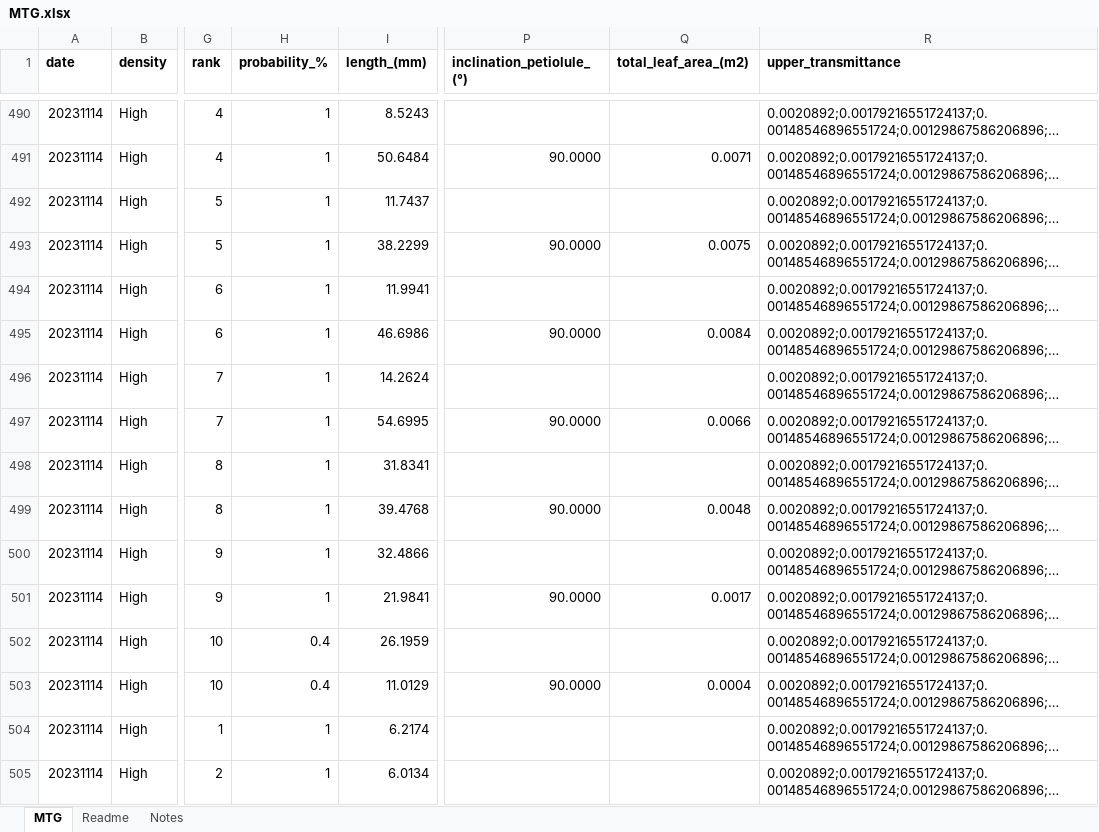
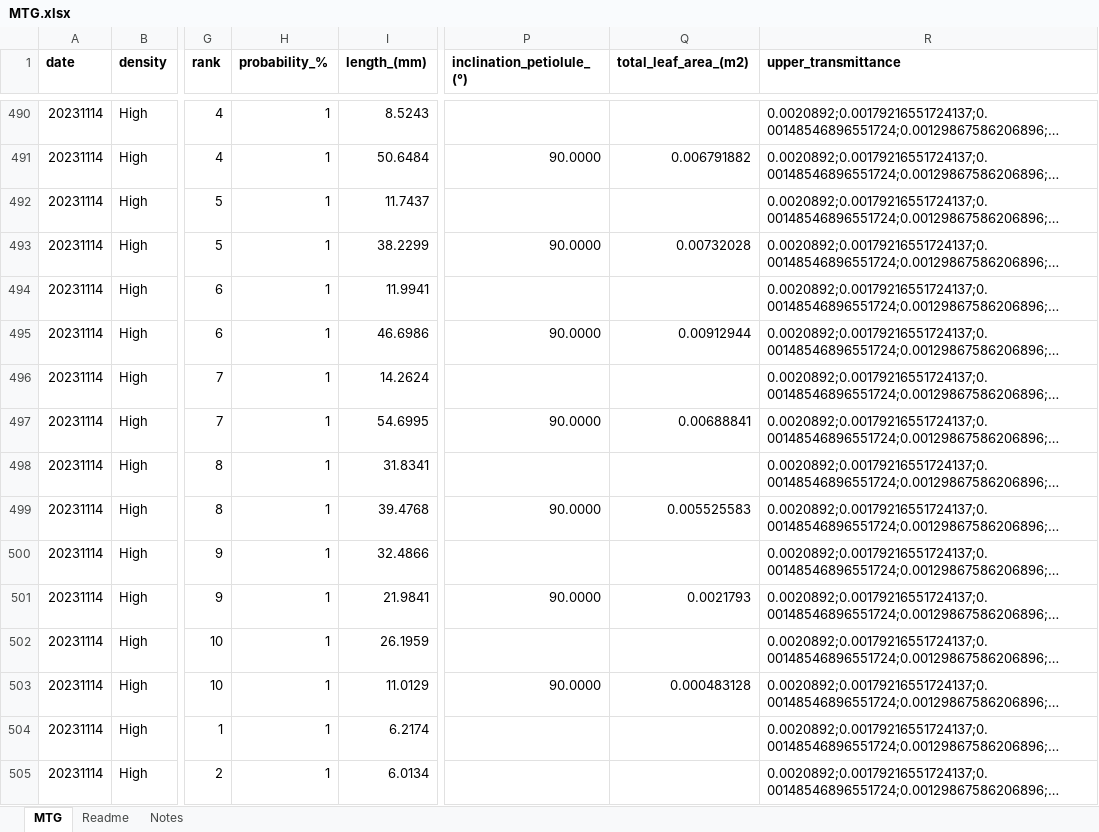
Before and after one commit to jacoporestina/MTG_elaboration, an Excel workbook: MTG.xlsx, sheet MTG, drawn as a sheet; only a part is shown, gaps mark what is left out; long unchanged cells end in …; values as stored, in another font and other column widths than the file's, no borders; the diff covers the shown part only; the diff names each change by its address in the sheet, - before the commit and + after, or states it on an @@ line.

```diff
--- a/MTG.xlsx (sheet MTG)
+++ b/MTG.xlsx (sheet MTG)
-Q491 (total_leaf_area_(m2)): 0.0071
+Q491 (total_leaf_area_(m2)): 0.006791882
-Q493 (total_leaf_area_(m2)): 0.0075
+Q493 (total_leaf_area_(m2)): 0.00732028
-Q495 (total_leaf_area_(m2)): 0.0084
+Q495 (total_leaf_area_(m2)): 0.00912944
-Q497 (total_leaf_area_(m2)): 0.0066
+Q497 (total_leaf_area_(m2)): 0.00688841
-Q499 (total_leaf_area_(m2)): 0.0048
+Q499 (total_leaf_area_(m2)): 0.005525583
-Q501 (total_leaf_area_(m2)): 0.0017
+Q501 (total_leaf_area_(m2)): 0.0021793
-H502:H503 (probability_%): 0.4
+H502:H503 (probability_%): 1
-Q503 (total_leaf_area_(m2)): 0.0004
+Q503 (total_leaf_area_(m2)): 0.000483128
```
Also changed, not shown: 172 edited cells elsewhere in this sheet, 33 other files.
